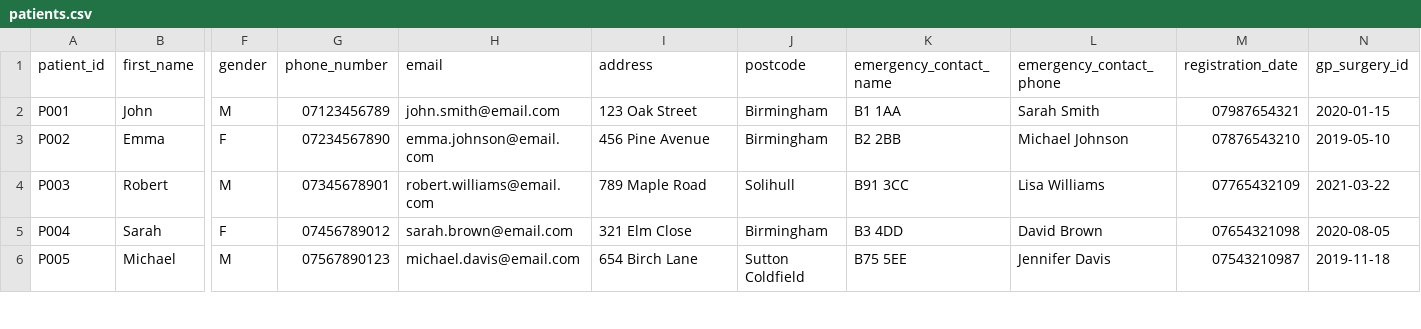
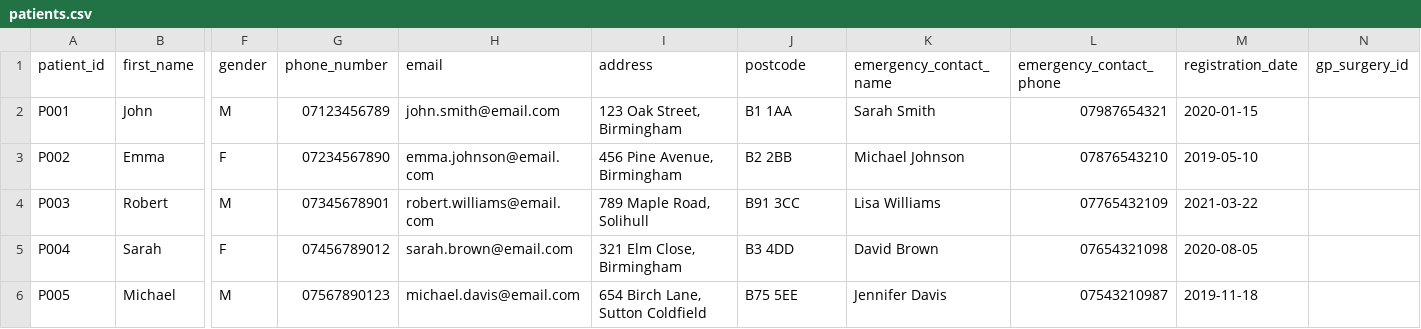
Before and after one commit to ShiranGamage/MedicalSystem, a CSV file: patients.csv, drawn as a sheet; only a part is shown, gaps mark what is left out; the diff covers the shown part only; the diff names each change by its address in the sheet, - before the commit and + after, or states it on an @@ line.

```diff
--- a/patients.csv
+++ b/patients.csv
-I2 (address): 123 Oak Street
+I2 (address): 123 Oak Street, Birmingham
-J2 (postcode): Birmingham
+J2 (postcode): B1 1AA
-K2 (emergency_contact_name): B1 1AA
+K2 (emergency_contact_name): Sarah Smith
-L2 (emergency_contact_phone): Sarah Smith
+L2 (emergency_contact_phone): 07987654321
-M2 (registration_date): 07987654321
+M2 (registration_date): 2020-01-15
-N2 (gp_surgery_id): 2020-01-15
+N2 (gp_surgery_id): (empty)
-I3 (address): 456 Pine Avenue
+I3 (address): 456 Pine Avenue, Birmingham
-J3 (postcode): Birmingham
+J3 (postcode): B2 2BB
-K3 (emergency_contact_name): B2 2BB
+K3 (emergency_contact_name): Michael Johnson
-L3 (emergency_contact_phone): Michael Johnson
+L3 (emergency_contact_phone): 07876543210
-M3 (registration_date): 07876543210
+M3 (registration_date): 2019-05-10
-N3 (gp_surgery_id): 2019-05-10
+N3 (gp_surgery_id): (empty)
-I4 (address): 789 Maple Road
+I4 (address): 789 Maple Road, Solihull
-J4 (postcode): Solihull
+J4 (postcode): B91 3CC
-K4 (emergency_contact_name): B91 3CC
+K4 (emergency_contact_name): Lisa Williams
-L4 (emergency_contact_phone): Lisa Williams
+L4 (emergency_contact_phone): 07765432109
-M4 (registration_date): 07765432109
+M4 (registration_date): 2021-03-22
-N4 (gp_surgery_id): 2021-03-22
+N4 (gp_surgery_id): (empty)
-I5 (address): 321 Elm Close
+I5 (address): 321 Elm Close, Birmingham
-J5 (postcode): Birmingham
+J5 (postcode): B3 4DD
-K5 (emergency_contact_name): B3 4DD
+K5 (emergency_contact_name): David Brown
-L5 (emergency_contact_phone): David Brown
+L5 (emergency_contact_phone): 07654321098
-M5 (registration_date): 07654321098
+M5 (registration_date): 2020-08-05
-N5 (gp_surgery_id): 2020-08-05
+N5 (gp_surgery_id): (empty)
-I6 (address): 654 Birch Lane
+I6 (address): 654 Birch Lane, Sutton Coldfield
-J6 (postcode): Sutton Coldfield
+J6 (postcode): B75 5EE
-K6 (emergency_contact_name): B75 5EE
+K6 (emergency_contact_name): Jennifer Davis
-L6 (emergency_contact_phone): Jennifer Davis
+L6 (emergency_contact_phone): 07543210987
-M6 (registration_date): 07543210987
+M6 (registration_date): 2019-11-18
-N6 (gp_surgery_id): 2019-11-18
+N6 (gp_surgery_id): (empty)
```
Also changed, not shown: 1 added row, 1 removed row and 30 edited cells elsewhere in this file, appointments.csv, clinicians.csv, 14 other files.
